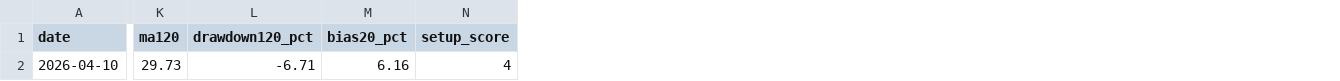
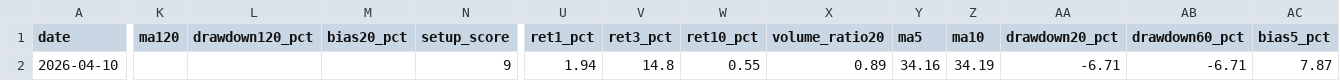
Before and after one commit to tokuzfunpi/stock-watch, a CSV file: theme_watchlist_daily/logs/2495_TW.csv, drawn as a sheet; only a part is shown, gaps mark what is left out; the diff covers the shown part only; the diff names each change by its address in the sheet, - before the commit and + after, or states it on an @@ line.

```diff
--- a/theme_watchlist_daily/logs/2495_TW.csv
+++ b/theme_watchlist_daily/logs/2495_TW.csv
+column U (ret1_pct), row 2: 1.94
+column V (ret3_pct), row 2: 14.8
+column W (ret10_pct), row 2: 0.55
+column X (volume_ratio20), row 2: 0.89
+column Y (ma5), row 2: 34.16
+column Z (ma10), row 2: 34.19
+column AA (drawdown20_pct), row 2: -6.71
+column AB (drawdown60_pct), row 2: -6.71
+column AC (bias5_pct), row 2: 7.87
-K2 (ma120): 29.73
+K2 (ma120): (empty)
-L2 (drawdown120_pct): -6.71
+L2 (drawdown120_pct): (empty)
-M2 (bias20_pct): 6.16
+M2 (bias20_pct): (empty)
-N2 (setup_score): 4
+N2 (setup_score): 9
```
Also changed, not shown: 3 edited cells elsewhere in this file, theme_watchlist_daily/logs/2399_TW.csv, theme_watchlist_daily/logs/2465_TW.csv, 13 other files.
